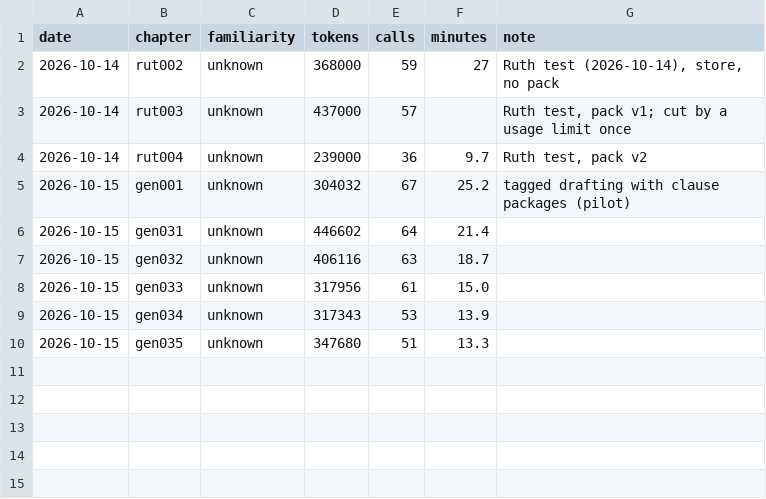
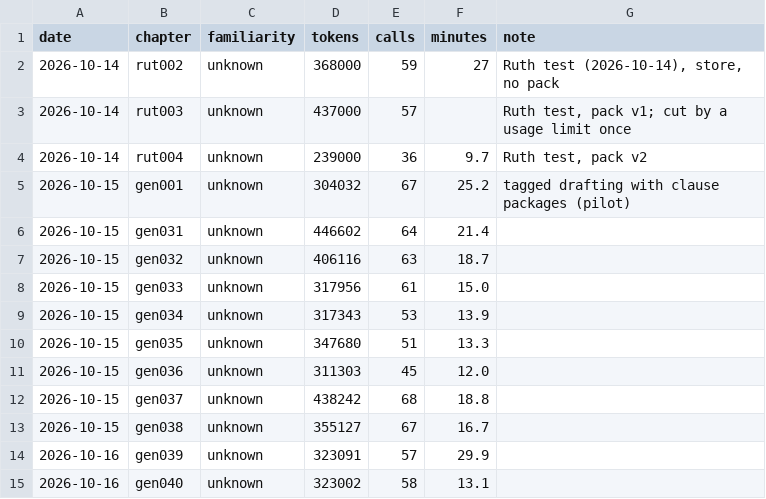
Before and after one commit to bcv-commons/bsb-add-books, a TSV file: export/kvg/kvg_BSB/_learn/usage.tsv, drawn as a sheet; the diff names each change by its address in the sheet, - before the commit and + after, or states it on an @@ line.

Commit message:
Kuni Genesis 36-40, consistency pass, Genesis 31-40 in review
  - Kuni Genesis 36-40: drafted one chapter after another, each from a
    pack built after the previous chapter (Esau's descendants, Joseph's
    dreams and sale, Judah and Tamar, Potiphar's house, the prisoners'
    dreams); every content token aligned but four; 311-438k tokens per
    chapter; about 150 store entries and wiki sections per chapter
  - consistency pass over Genesis 31-40: key terms counted chapter by
    chapter (YHWH always Evezøza, the names unchanged); mechanical fixes
    noted in the chapters' notes: 31:3, 13 "return" in the store's form
    qonǿveséz, as 32:10 quotes it; 36:26, 39 the Hebrew's Dishan and
    Hadar
    (Disan, Hada) instead of the BSB's Dishon and Hadad
  - review_overview.md: 12 choices for the Kuni team (our brother, Pelez
    / Pelez-ak, YHWH, household gods, camp, the coloured robe, cupbearer
    and baker, interpret ...), the chapters' open questions, the cost
  - status: Genesis 31-40 in review by the Kuni team

```diff
--- a/export/kvg/kvg_BSB/_learn/usage.tsv
+++ b/export/kvg/kvg_BSB/_learn/usage.tsv
+row 11: 2026-10-15 | gen036 | unknown | 311303 | 45 | 12.0
+row 12: 2026-10-15 | gen037 | unknown | 438242 | 68 | 18.8
+row 13: 2026-10-15 | gen038 | unknown | 355127 | 67 | 16.7
+row 14: 2026-10-16 | gen039 | unknown | 323091 | 57 | 29.9
+row 15: 2026-10-16 | gen040 | unknown | 323002 | 58 | 13.1
```
Also changed, not shown: 30 other files.
